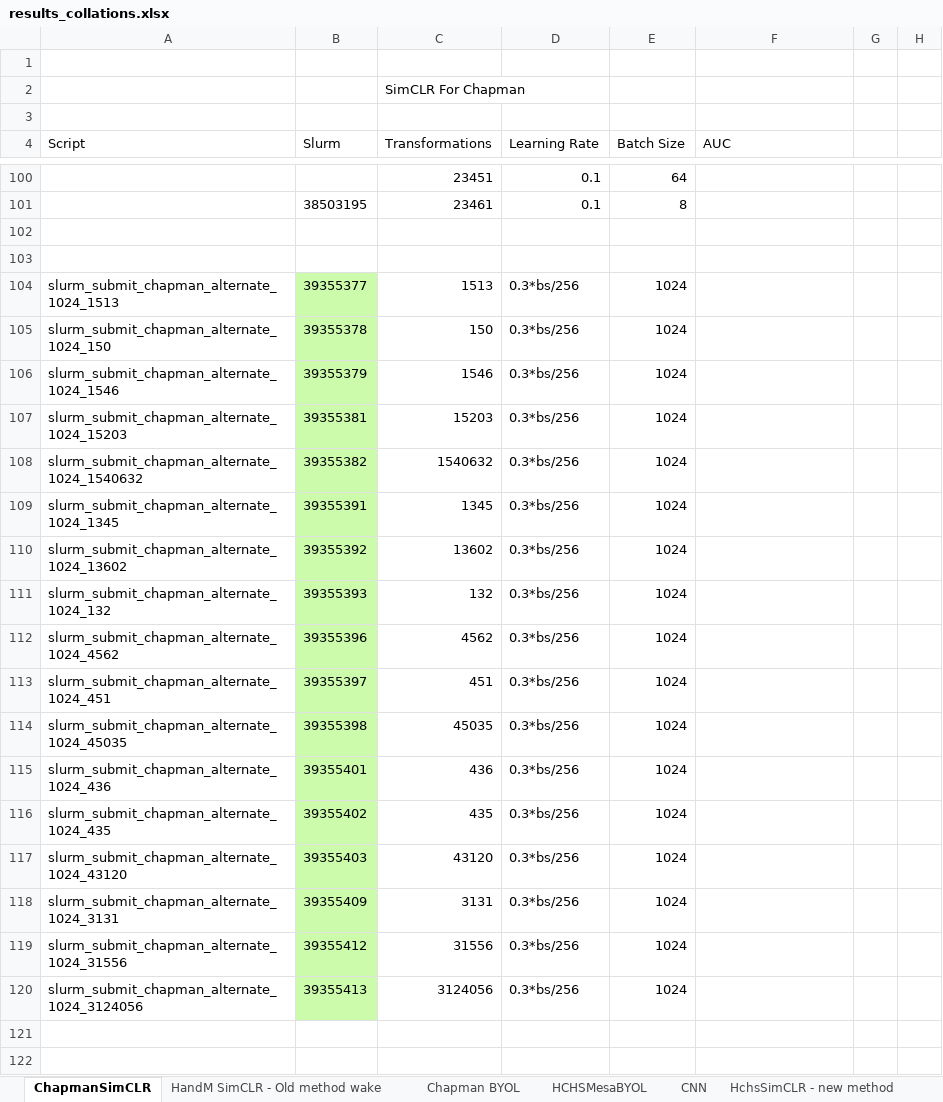
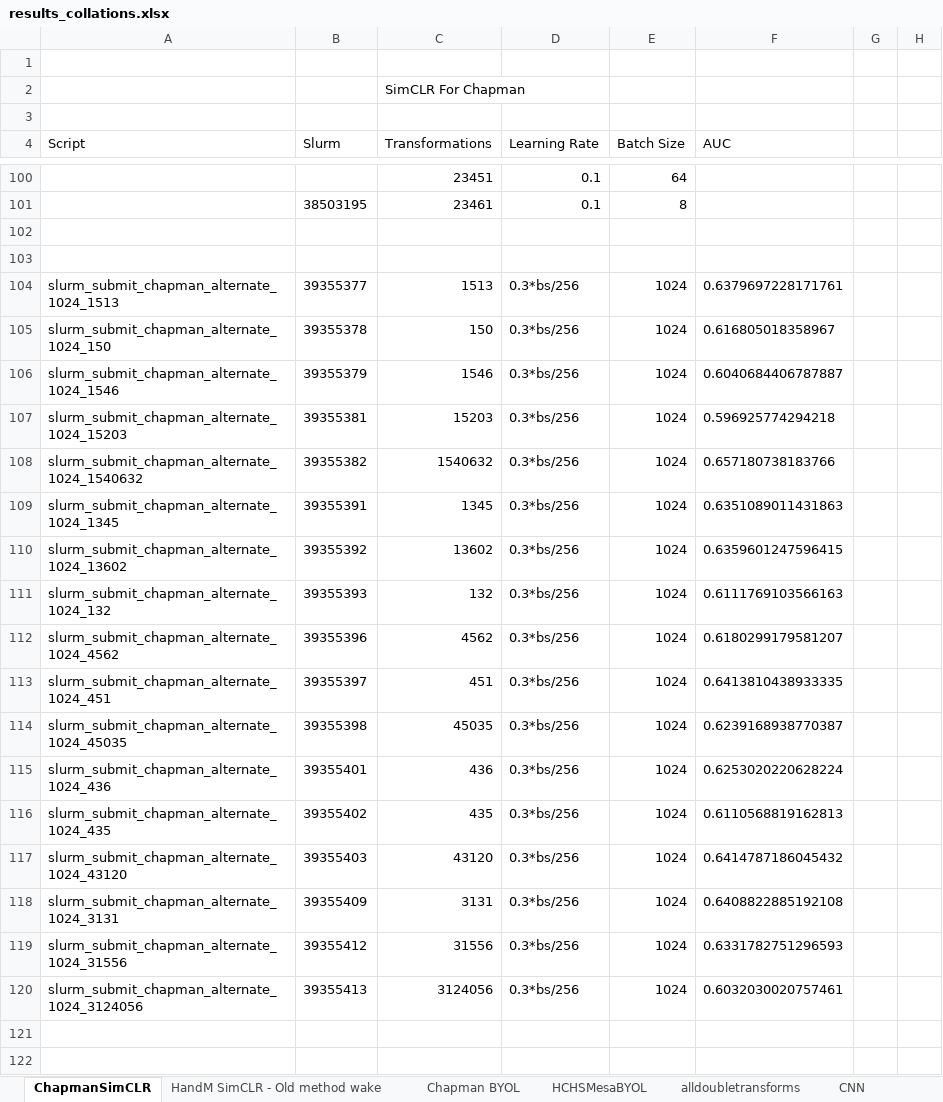
Before and after one commit to K-Shah3/SimCLR_HCHS, an Excel workbook: results_collations.xlsx, sheet ChapmanSimCLR, drawn as a sheet; only a part is shown, gaps mark what is left out; values as stored, in another font and other column widths than the file's, no borders; conditional formats not drawn; the diff names each change by its address in the sheet, - before the commit and + after, or states it on an @@ line.

```diff
--- a/results_collations.xlsx (sheet ChapmanSimCLR)
+++ b/results_collations.xlsx (sheet ChapmanSimCLR)
-B104:B120 fill: #CBFBAB
+B104:B120 fill: none
-F104 (AUC): (empty)
+F104 (AUC): 0.6379697228171761
-F105 (AUC): (empty)
+F105 (AUC): 0.616805018358967
-F106 (AUC): (empty)
+F106 (AUC): 0.6040684406787887
-F107 (AUC): (empty)
+F107 (AUC): 0.596925774294218
-F108 (AUC): (empty)
+F108 (AUC): 0.657180738183766
-F109 (AUC): (empty)
+F109 (AUC): 0.6351089011431863
-F110 (AUC): (empty)
+F110 (AUC): 0.6359601247596415
-F111 (AUC): (empty)
+F111 (AUC): 0.6111769103566163
-F112 (AUC): (empty)
+F112 (AUC): 0.6180299179581207
-F113 (AUC): (empty)
+F113 (AUC): 0.6413810438933335
-F114 (AUC): (empty)
+F114 (AUC): 0.6239168938770387
-F115 (AUC): (empty)
+F115 (AUC): 0.6253020220628224
-F116 (AUC): (empty)
+F116 (AUC): 0.6110568819162813
-F117 (AUC): (empty)
+F117 (AUC): 0.6414787186045432
-F118 (AUC): (empty)
+F118 (AUC): 0.6408822885192108
-F119 (AUC): (empty)
+F119 (AUC): 0.6331782751296593
-F120 (AUC): (empty)
+F120 (AUC): 0.6032030020757461
```
Also changed, not shown: sheet HandM SimCLR - Old method wake, sheet HCHSMesaBYOL, sheet Chapman BYOL, sheet CNN, other sheet tabs, 8 other files.
